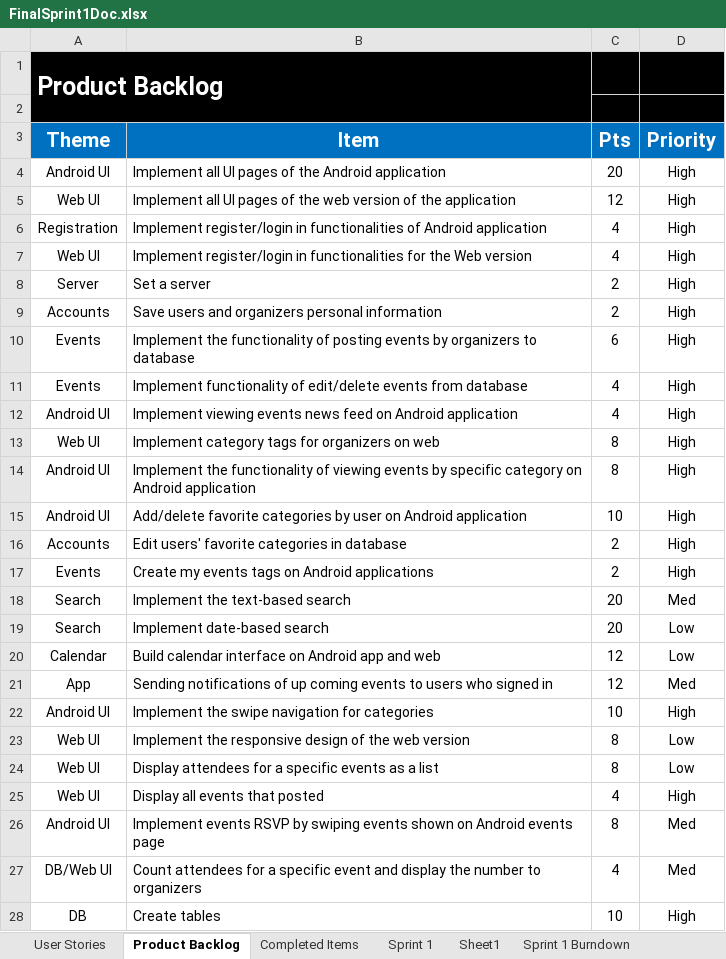
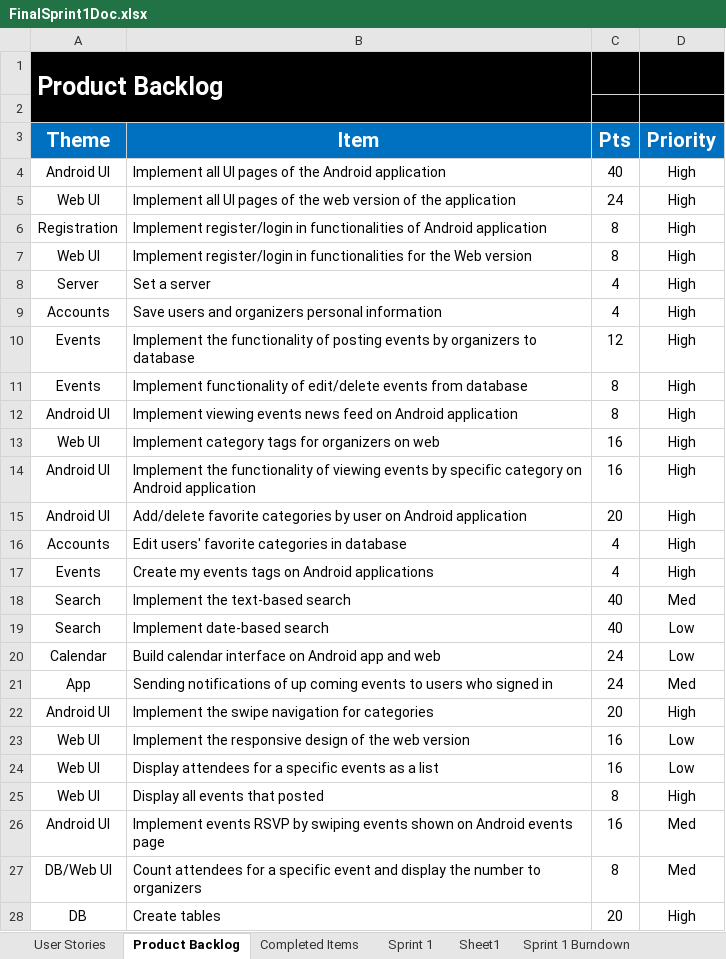
Before and after one commit to gaganthesky/IC3, an Excel workbook: Sprint_Docs/Sprint1/FinalSprint1Doc.xlsx, sheet Product Backlog, drawn as a sheet; only a part is shown; values as stored, in another font and other column widths than the file's, no borders; charts and pictures not drawn; the diff covers the shown part only; the diff names each change by its address in the sheet, - before the commit and + after, or states it on an @@ line.

```diff
--- a/Sprint_Docs/Sprint1/FinalSprint1Doc.xlsx (sheet Product Backlog)
+++ b/Sprint_Docs/Sprint1/FinalSprint1Doc.xlsx (sheet Product Backlog)
-C4 (Pts): 20
+C4 (Pts): 40
-C5 (Pts): 12
+C5 (Pts): 24
-C6:C7 (Pts): 4
+C6:C7 (Pts): 8
-C8:C9 (Pts): 2
+C8:C9 (Pts): 4
-C10 (Pts): 6
+C10 (Pts): 12
-C11:C12 (Pts): 4
+C11:C12 (Pts): 8
-C13:C14 (Pts): 8
+C13:C14 (Pts): 16
-C15 (Pts): 10
+C15 (Pts): 20
-C16:C17 (Pts): 2
+C16:C17 (Pts): 4
-C18:C19 (Pts): 20
+C18:C19 (Pts): 40
-C20:C21 (Pts): 12
+C20:C21 (Pts): 24
-C22 (Pts): 10
+C22 (Pts): 20
-C23:C24 (Pts): 8
+C23:C24 (Pts): 16
-C25 (Pts): 4
+C25 (Pts): 8
-C26 (Pts): 8
+C26 (Pts): 16
-C27 (Pts): 4
+C27 (Pts): 8
-C28 (Pts): 10
+C28 (Pts): 20
```
Also changed, not shown: 6 edited cells elsewhere in this sheet, sheet Sprint 1, sheet Sprint 1 Burndown, charts or pictures.
